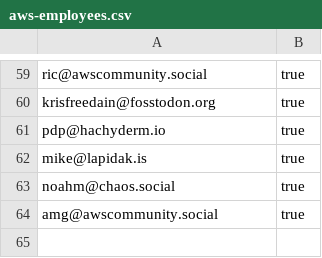
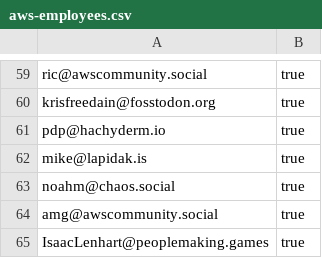
Before and after one commit to gunnargrosch/mastodon-lists, a CSV file: aws-employees.csv, drawn as a sheet; only a part is shown, gaps mark what is left out.

Commit message:
Added Isaac

```diff
--- a/aws-employees.csv
+++ b/aws-employees.csv
@@ -64 +64,2 @@ noahm@chaos.social,true
 amg@awscommunity.social,true
+IsaacLenhart@peoplemaking.games,true
```
